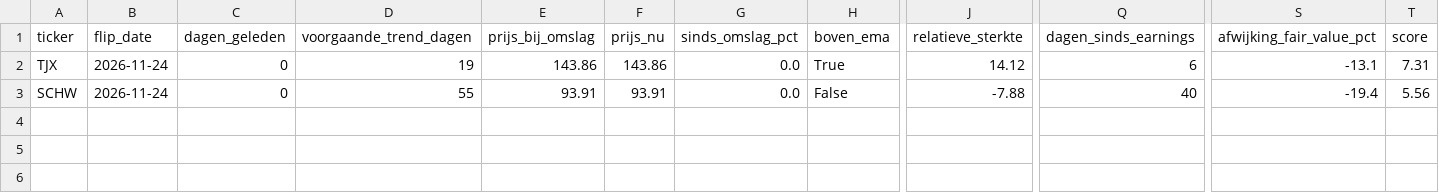
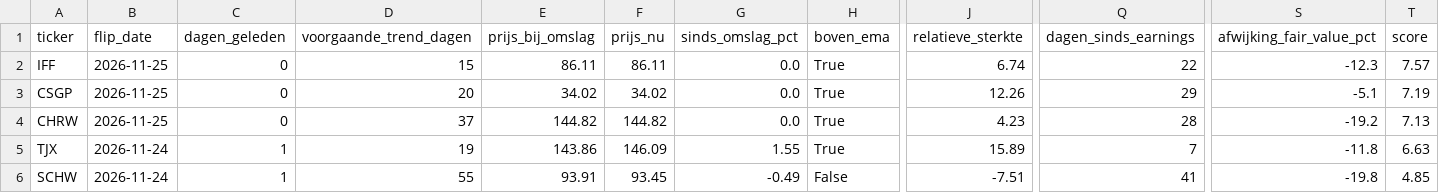
Before and after one commit to hestey-star/hestys-stock-screener, a CSV file: supertrend_signals_daily.csv, drawn as a sheet; only a part is shown, gaps mark what is left out; addresses are those after the commit; rows hold the shown columns only; the diff names each change by its address in the sheet, - before the commit and + after, or states it on an @@ line.

```diff
--- a/supertrend_signals_daily.csv
+++ b/supertrend_signals_daily.csv
+row 2: IFF | 2026-11-25 | 0 | 15 | 86.11 | 86.11 | 0.0 | True | 6.74 | 22 | -12.3 | 7.57
+row 3: CSGP | 2026-11-25 | 0 | 20 | 34.02 | 34.02 | 0.0 | True | 12.26 | 29 | -5.1 | 7.19
+row 4: CHRW | 2026-11-25 | 0 | 37 | 144.82 | 144.82 | 0.0 | True | 4.23 | 28 | -19.2 | 7.13
-C5:C6 (dagen_geleden): 0
+C5:C6 (dagen_geleden): 1
-F5 (prijs_nu): 143.86
+F5 (prijs_nu): 146.09
-G5 (sinds_omslag_pct): 0.0
+G5 (sinds_omslag_pct): 1.55
-J5 (relatieve_sterkte): 14.12
+J5 (relatieve_sterkte): 15.89
-Q5 (dagen_sinds_earnings): 6
+Q5 (dagen_sinds_earnings): 7
-S5 (afwijking_fair_value_pct): -13.1
+S5 (afwijking_fair_value_pct): -11.8
-T5 (score): 7.31
+T5 (score): 6.63
-F6 (prijs_nu): 93.91
+F6 (prijs_nu): 93.45
-G6 (sinds_omslag_pct): 0.0
+G6 (sinds_omslag_pct): -0.49
-J6 (relatieve_sterkte): -7.88
+J6 (relatieve_sterkte): -7.51
-Q6 (dagen_sinds_earnings): 40
+Q6 (dagen_sinds_earnings): 41
-S6 (afwijking_fair_value_pct): -19.4
+S6 (afwijking_fair_value_pct): -19.8
-T6 (score): 5.56
+T6 (score): 4.85
```
Also changed, not shown: top_movers.csv, 1 other file.
